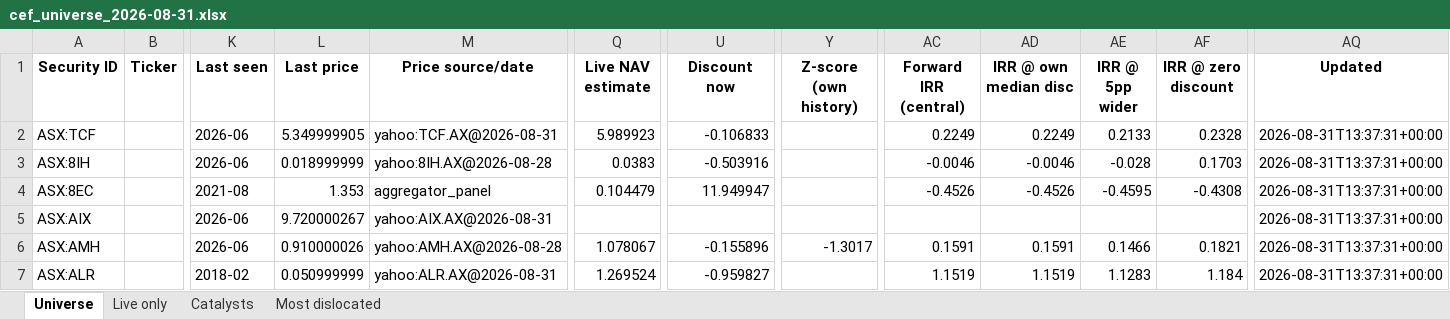
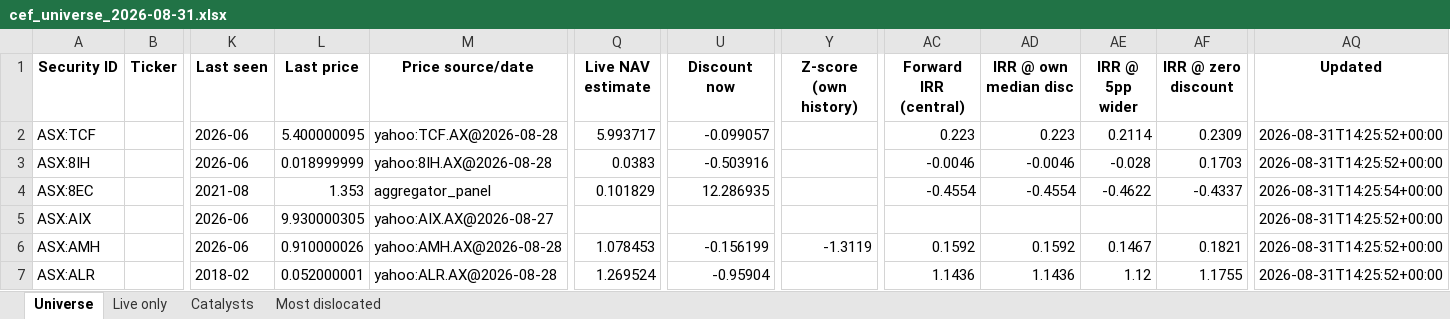
Before and after one commit to hdcapital/cef-research, an Excel workbook: outputs/live/cef_universe_2026-08-31.xlsx, sheet Universe, drawn as a sheet; only a part is shown, gaps mark what is left out; values as stored, in another font and other column widths than the file's, no borders; the diff covers the shown part only; the diff names each change by its address in the sheet, - before the commit and + after, or states it on an @@ line.

```diff
--- a/outputs/live/cef_universe_2026-08-31.xlsx (sheet Universe)
+++ b/outputs/live/cef_universe_2026-08-31.xlsx (sheet Universe)
-L2 (Last price): 5.349999905
+L2 (Last price): 5.400000095
-M2 (Price source/date): yahoo:TCF.AX@2026-08-31
+M2 (Price source/date): yahoo:TCF.AX@2026-08-28
-Q2 (Live NAV estimate): 5.989923
+Q2 (Live NAV estimate): 5.993717
-U2 (Discount now): -0.106833
+U2 (Discount now): -0.099057
-AC2 (Forward IRR (central)): 0.2249
+AC2 (Forward IRR (central)): 0.223
-AD2 (IRR @ own median disc): 0.2249
+AD2 (IRR @ own median disc): 0.223
-AE2 (IRR @ 5pp wider): 0.2133
+AE2 (IRR @ 5pp wider): 0.2114
-AF2 (IRR @ zero discount): 0.2328
+AF2 (IRR @ zero discount): 0.2309
-AQ2:AQ3 (Updated): 2026-08-31T13:37:31+00:00
+AQ2:AQ3 (Updated): 2026-08-31T14:25:52+00:00
-Q4 (Live NAV estimate): 0.104479
+Q4 (Live NAV estimate): 0.101829
-U4 (Discount now): 11.949947
+U4 (Discount now): 12.286935
-AC4 (Forward IRR (central)): -0.4526
+AC4 (Forward IRR (central)): -0.4554
-AD4 (IRR @ own median disc): -0.4526
+AD4 (IRR @ own median disc): -0.4554
-AE4 (IRR @ 5pp wider): -0.4595
+AE4 (IRR @ 5pp wider): -0.4622
-AF4 (IRR @ zero discount): -0.4308
+AF4 (IRR @ zero discount): -0.4337
-AQ4 (Updated): 2026-08-31T13:37:31+00:00
+AQ4 (Updated): 2026-08-31T14:25:54+00:00
-L5 (Last price): 9.720000267
+L5 (Last price): 9.930000305
-M5 (Price source/date): yahoo:AIX.AX@2026-08-31
+M5 (Price source/date): yahoo:AIX.AX@2026-08-27
-AQ5:AQ7 (Updated): 2026-08-31T13:37:31+00:00
+AQ5:AQ7 (Updated): 2026-08-31T14:25:52+00:00
-Q6 (Live NAV estimate): 1.078067
+Q6 (Live NAV estimate): 1.078453
-U6 (Discount now): -0.155896
+U6 (Discount now): -0.156199
-Y6 (Z-score (own history)): -1.3017
+Y6 (Z-score (own history)): -1.3119
-AC6 (Forward IRR (central)): 0.1591
+AC6 (Forward IRR (central)): 0.1592
-AD6 (IRR @ own median disc): 0.1591
+AD6 (IRR @ own median disc): 0.1592
-AE6 (IRR @ 5pp wider): 0.1466
+AE6 (IRR @ 5pp wider): 0.1467
-L7 (Last price): 0.050999999
+L7 (Last price): 0.052000001
-M7 (Price source/date): yahoo:ALR.AX@2026-08-31
+M7 (Price source/date): yahoo:ALR.AX@2026-08-28
-U7 (Discount now): -0.959827
+U7 (Discount now): -0.95904
-AC7 (Forward IRR (central)): 1.1519
+AC7 (Forward IRR (central)): 1.1436
-AD7 (IRR @ own median disc): 1.1519
+AD7 (IRR @ own median disc): 1.1436
-AE7 (IRR @ 5pp wider): 1.1283
+AE7 (IRR @ 5pp wider): 1.12
-AF7 (IRR @ zero discount): 1.184
+AF7 (IRR @ zero discount): 1.1755
```
Also changed, not shown: 1893 edited cells elsewhere in this sheet, sheet Live only, sheet Most dislocated, 5 other files.
